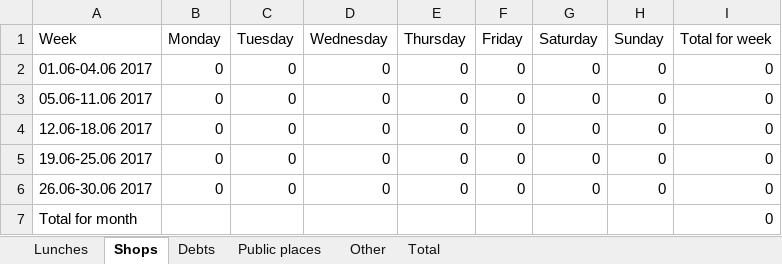
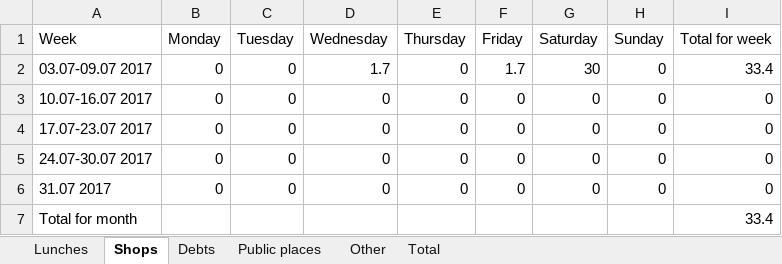
Before and after one commit to maximgorbachiov/Wastes, an Excel workbook: Wastes/Month 6/month_6_wastes.xlsx, sheet Shops, drawn as a sheet; values as stored, in another font and other column widths than the file's, no borders; removed rows and columns are numbered as before the commit, all else as after; the diff names each change by its address in the sheet, - before the commit and + after, or states it on an @@ line.

Commit message:
Added first week for 6 month

```diff
--- a/Wastes/Month 6/month_6_wastes.xlsx (sheet Shops)
+++ b/Wastes/Month 6/month_6_wastes.xlsx (sheet Shops)
-row 2: 01.06-04.06 2017 | 0 | 0 | 0 | 0 | 0 | 0 | 0 | 0
+row 2: 03.07-09.07 2017 | 0 | 0 | 1.7 | 0 | 1.7 | 30 | 0 | 33.4
-A3 (Week): 05.06-11.06 2017
+A3 (Week): 10.07-16.07 2017
-A4 (Week): 12.06-18.06 2017
+A4 (Week): 17.07-23.07 2017
-A5 (Week): 19.06-25.06 2017
+A5 (Week): 24.07-30.07 2017
-A6 (Week): 26.06-30.06 2017
+A6 (Week): 31.07 2017
-I7 (Total for week): 0
+I7 (Total for week): 33.4
```
Also changed, not shown: sheet Debts, sheet Other, sheet Total, sheet Public places, sheet Lunches.
